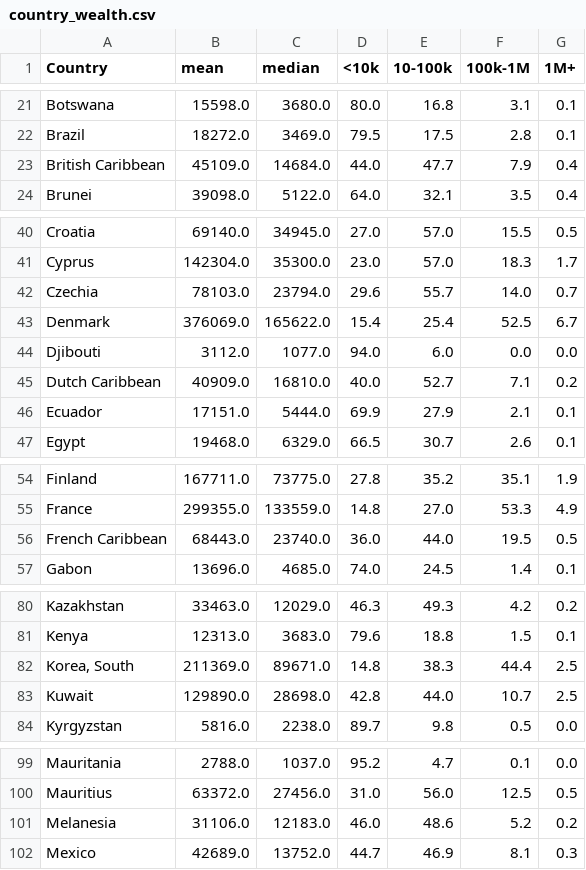
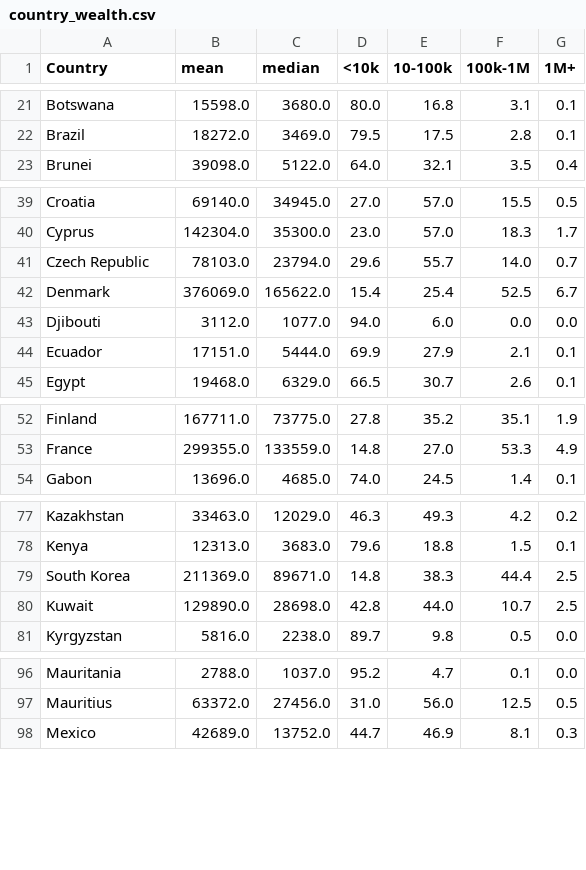
Before and after one commit to zedosoad1995/reborn_me, a CSV file: data/country_wealth.csv, drawn as a sheet; only a part is shown, gaps mark what is left out; removed rows and columns are numbered as before the commit, all else as after; the diff names each change by its address in the sheet, - before the commit and + after, or states it on an @@ line.

```diff
--- a/data/country_wealth.csv
+++ b/data/country_wealth.csv
-row 23: British Caribbean | 45109.0 | 14684.0 | 44.0 | 47.7 | 7.9 | 0.4
-A41 (Country): Czechia
+A41 (Country): Czech Republic
-row 45: Dutch Caribbean | 40909.0 | 16810.0 | 40.0 | 52.7 | 7.1 | 0.2
-row 56: French Caribbean | 68443.0 | 23740.0 | 36.0 | 44.0 | 19.5 | 0.5
-A79 (Country): Korea, South
+A79 (Country): South Korea
-row 101: Melanesia | 31106.0 | 12183.0 | 46.0 | 48.6 | 5.2 | 0.2
```
Also changed, not shown: data/remaining_countries_wealth.csv, data/remaining_wealth_params_simple.csv, 6 other files.
